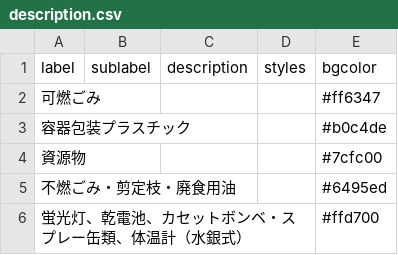
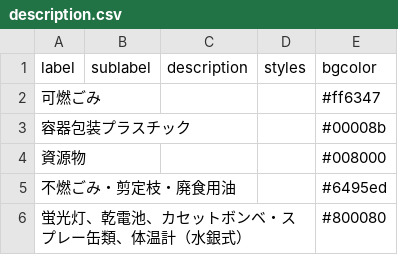
Before and after one commit to tararararara/5374, a CSV file: data/description.csv, drawn as a sheet.

Commit message:
Update description.csv

```diff
--- a/data/description.csv
+++ b/data/description.csv
@@ -2,5 +2,5 @@ label,sublabel,description,styles,bgcolor
 可燃ごみ,,,,#ff6347
-容器包装プラスチック,,,,#b0c4de
-資源物,,,,#7cfc00
+容器包装プラスチック,,,,#00008b
+資源物,,,,#008000
 不燃ごみ・剪定枝・廃食用油,,,,#6495ed
-蛍光灯、乾電池、カセットボンベ・スプレー缶類、体温計（水銀式）,,,,#ffd700
+蛍光灯、乾電池、カセットボンベ・スプレー缶類、体温計（水銀式）,,,,#800080
```
